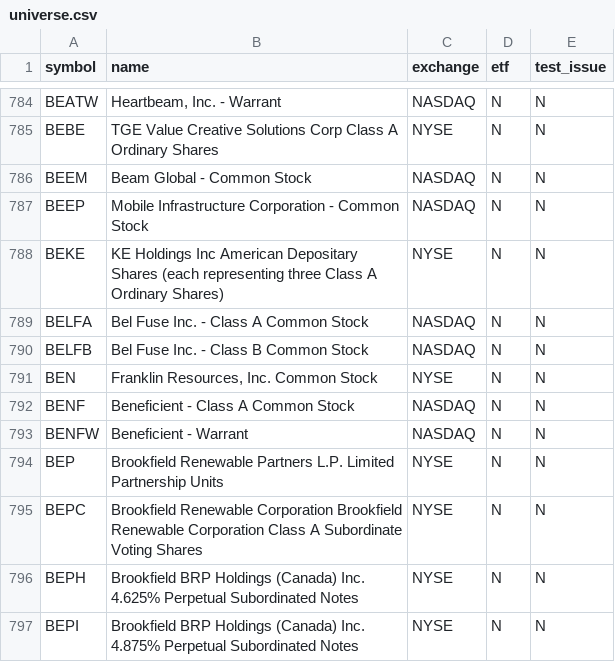
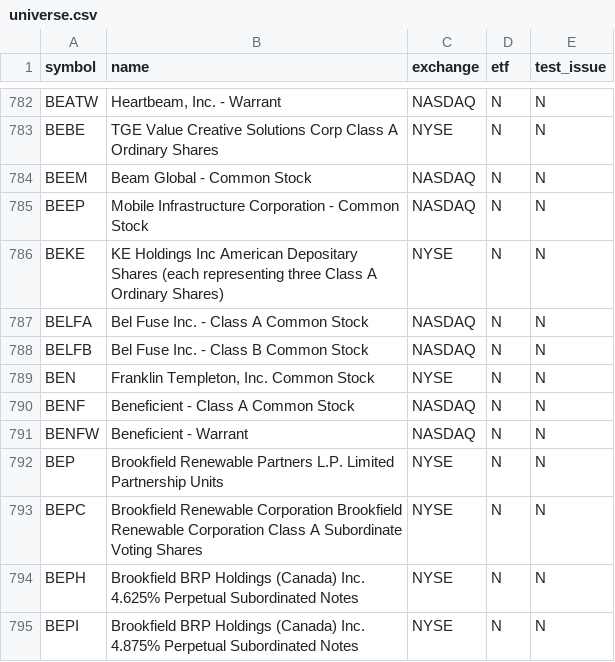
Before and after one commit to njdfan1711-cpu/Fin, a CSV file: universe.csv, drawn as a sheet; only a part is shown, gaps mark what is left out; the diff covers the shown part only.

```diff
--- a/universe.csv
+++ b/universe.csv
@@ -790,3 +788,3 @@ BELFA,Bel Fuse Inc. - Class A Common Stock,NASDAQ,N,N
 BELFB,Bel Fuse Inc. - Class B Common Stock,NASDAQ,N,N
-BEN,"Franklin Resources, Inc. Common Stock",NYSE,N,N
+BEN,"Franklin Templeton, Inc. Common Stock",NYSE,N,N
 BENF,Beneficient - Class A Common Stock,NASDAQ,N,N
```
Also changed, not shown: 1 added row and 6 removed rows elsewhere in this file, eligible.csv, 4 other files.
